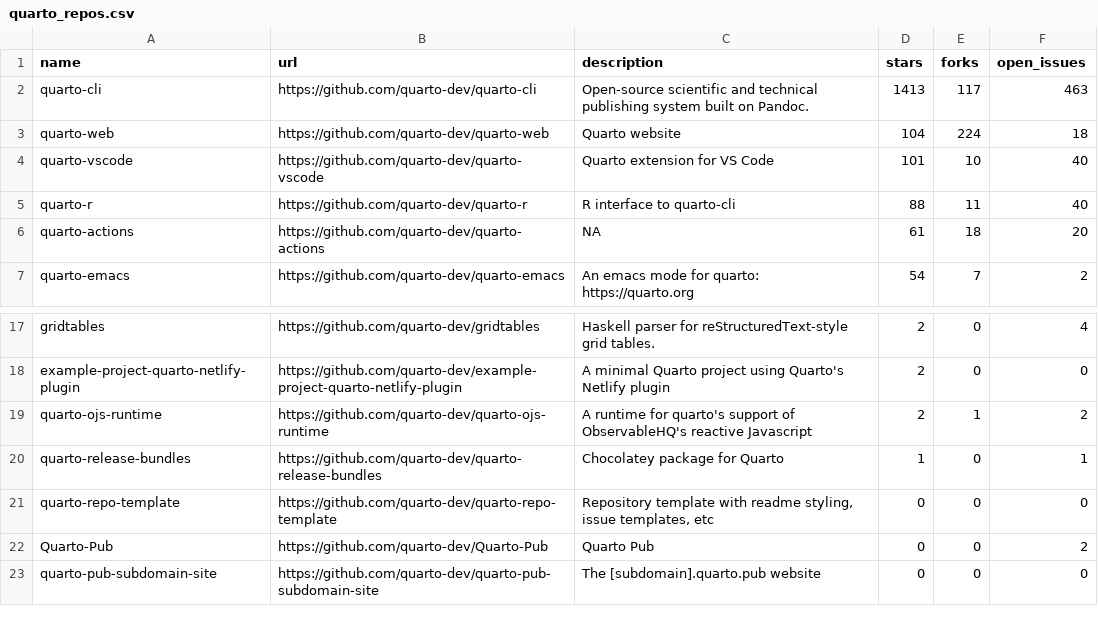
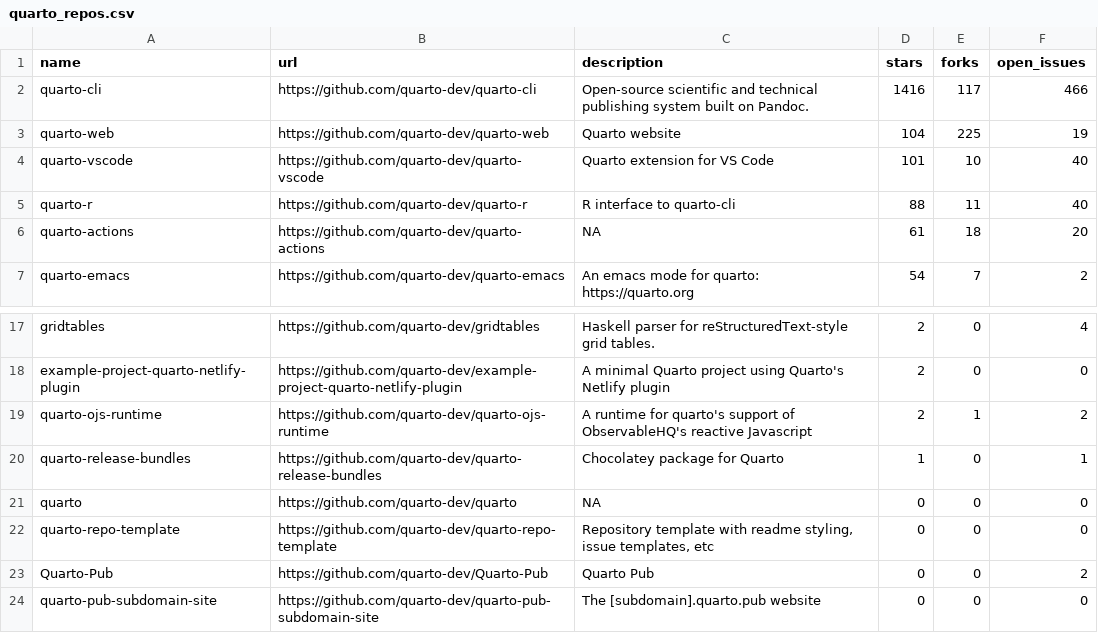
Before and after one commit to carlosgino/awesone-gha, a CSV file: 01-rscript/quarto_repos.csv, drawn as a sheet; only a part is shown, gaps mark what is left out.

```diff
--- a/01-rscript/quarto_repos.csv
+++ b/01-rscript/quarto_repos.csv
@@ -1,4 +1,4 @@
 name,url,description,stars,forks,open_issues
-quarto-cli,https://github.com/quarto-dev/quarto-cli,Open-source scientific and technical publishing system built on Pandoc.,1413,117,463
-quarto-web,https://github.com/quarto-dev/quarto-web,Quarto website,104,224,18
+quarto-cli,https://github.com/quarto-dev/quarto-cli,Open-source scientific and technical publishing system built on Pandoc.,1416,117,466
+quarto-web,https://github.com/quarto-dev/quarto-web,Quarto website,104,225,19
 quarto-vscode,https://github.com/quarto-dev/quarto-vscode,Quarto extension for VS Code,101,10,40
@@ -20,2 +20,3 @@ quarto-ojs-runtime,https://github.com/quarto-dev/quarto-ojs-runtime,A runtime fo
 quarto-release-bundles,https://github.com/quarto-dev/quarto-release-bundles,Chocolatey package for Quarto,1,0,1
+quarto,https://github.com/quarto-dev/quarto,NA,0,0,0
 quarto-repo-template,https://github.com/quarto-dev/quarto-repo-template,"Repository template with readme styling, issue templates, etc",0,0,0
```
Also changed, not shown: 1 other file.
